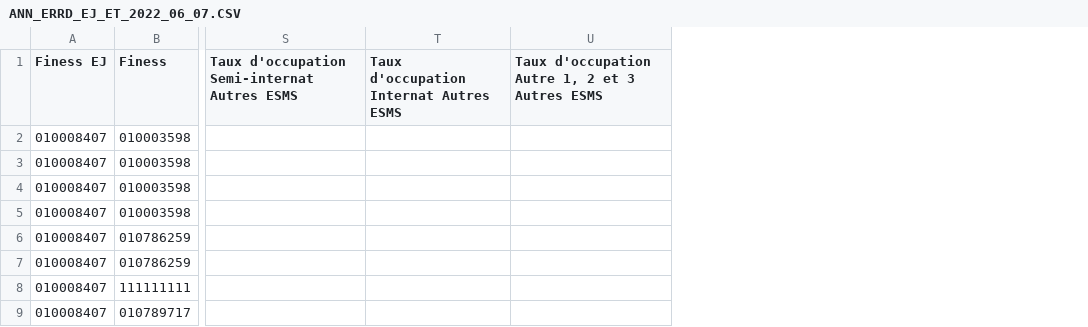
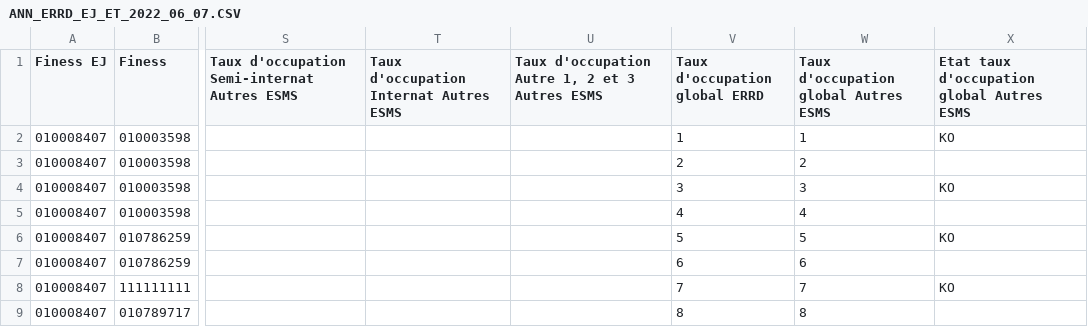
Before and after one commit to DNUM-SocialGouv/helios, a CSV file: data_test/entrée/diamant/ANN_ERRD_EJ_ET_2022_06_07.CSV, drawn as a sheet; only a part is shown, gaps mark what is left out; the diff names each change by its address in the sheet, - before the commit and + after, or states it on an @@ line.

Commit message:
(hel-919) Correction des tests Python

```diff
--- a/data_test/entrée/diamant/ANN_ERRD_EJ_ET_2022_06_07.CSV
+++ b/data_test/entrée/diamant/ANN_ERRD_EJ_ET_2022_06_07.CSV
+column V (Taux d'occupation global ERRD), rows 2-9: 1 | 2 | 3 | 4 | 5 | 6 | 7 | 8
+column W, rows 1-9: Taux d'occupation global Autres ESMS | 1 | 2 | 3 | 4 | 5 | 6 | 7 | 8
+column X, rows 1-8: Etat taux d'occupation global Autres ESMS | KO |  | KO |  | KO |  | KO
```
Also changed, not shown: data_test/entrée/diamant/ANN_CA_EJ_ET_2022_09_01.CSV, 6 other files.
